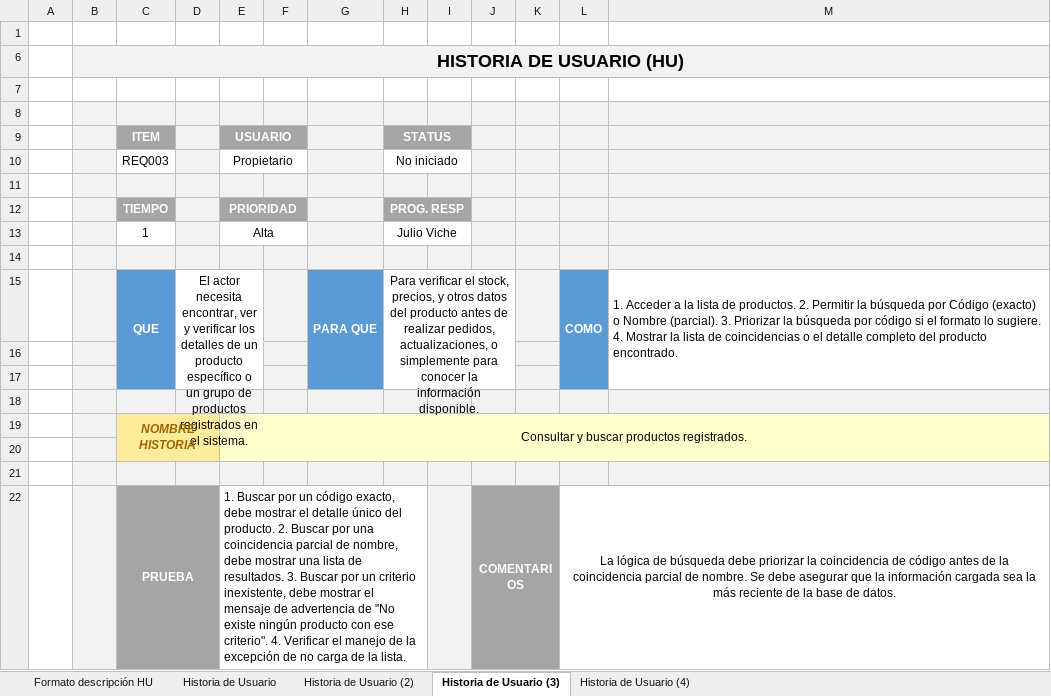
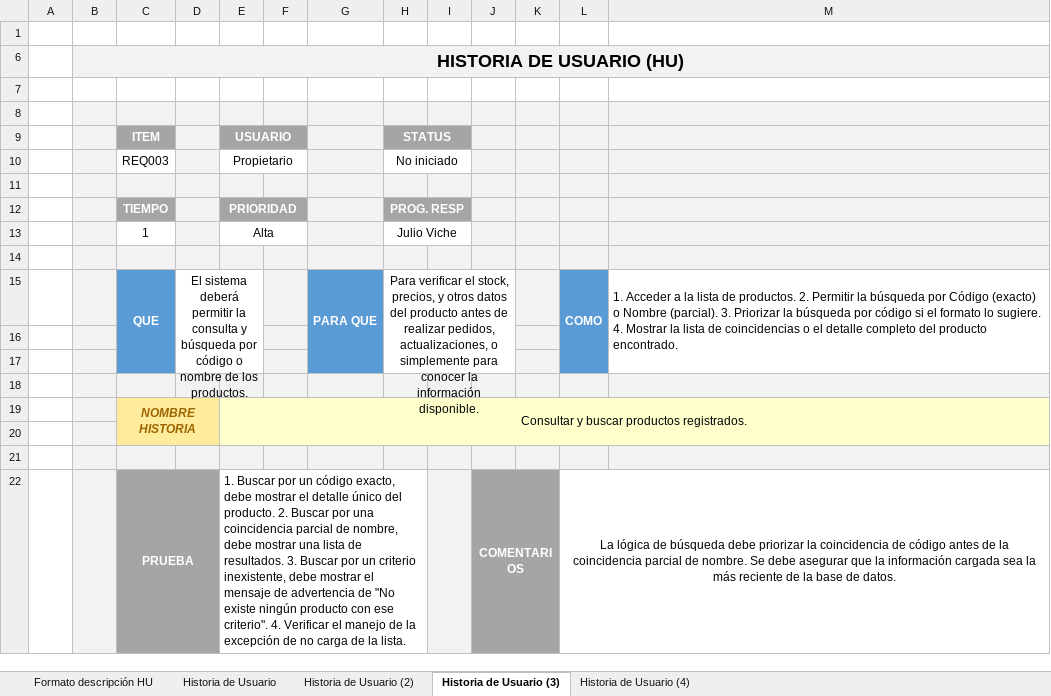
Before and after one commit to FloresCaetano/27837_G6_ADS, an Excel workbook: PREGAME/1. ELICITACION/1.3 Historias de Usuario/G6ª_Matriz_de_Marco_de_Trabajo_HU_V1.0.xlsx, sheet Historia de Usuario (3), drawn as a sheet; values as stored, in another font and other column widths than the file's, no borders; charts and pictures and conditional formats not drawn; the diff names each change by its address in the sheet, - before the commit and + after, or states it on an @@ line.

```diff
--- a/PREGAME/1. ELICITACION/1.3 Historias de Usuario/G6ª_Matriz_de_Marco_de_Trabajo_HU_V1.0.xlsx (sheet Historia de Usuario (3))
+++ b/PREGAME/1. ELICITACION/1.3 Historias de Usuario/G6ª_Matriz_de_Marco_de_Trabajo_HU_V1.0.xlsx (sheet Historia de Usuario (3))
-D15: El actor necesita encontrar, ver y verificar los detalles de un producto específico o un grupo de productos registrados en el sistema.
+D15: El sistema deberá permitir la consulta y búsqueda por código o nombre de los productos.
```
Also changed, not shown: sheet Formato descripción HU, sheet Historia de Usuario (4).
